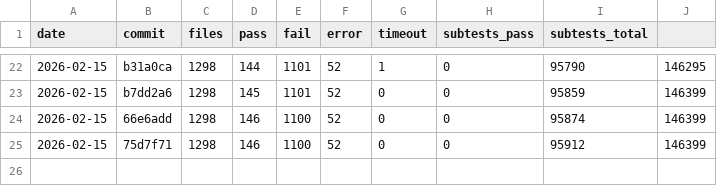
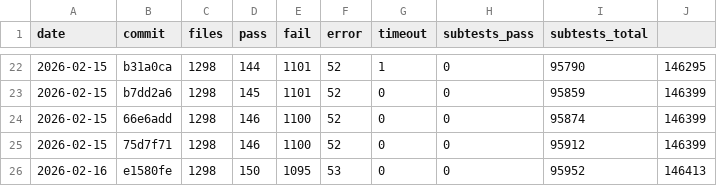
Before and after one commit to tokuhirom/mutsu, a TSV file: HISTORY.tsv, drawn as a sheet; only a part is shown, gaps mark what is left out.

```diff
--- a/HISTORY.tsv
+++ b/HISTORY.tsv
@@ -25 +25,2 @@ date	commit	files	pass	fail	error	timeout	subtests_pass	subtests_total
 2026-02-15	75d7f71	1298	146	1100	52	0	0	95912	146399
+2026-02-16	e1580fe	1298	150	1095	53	0	0	95952	146413
```
Also changed, not shown: 21 other files.
